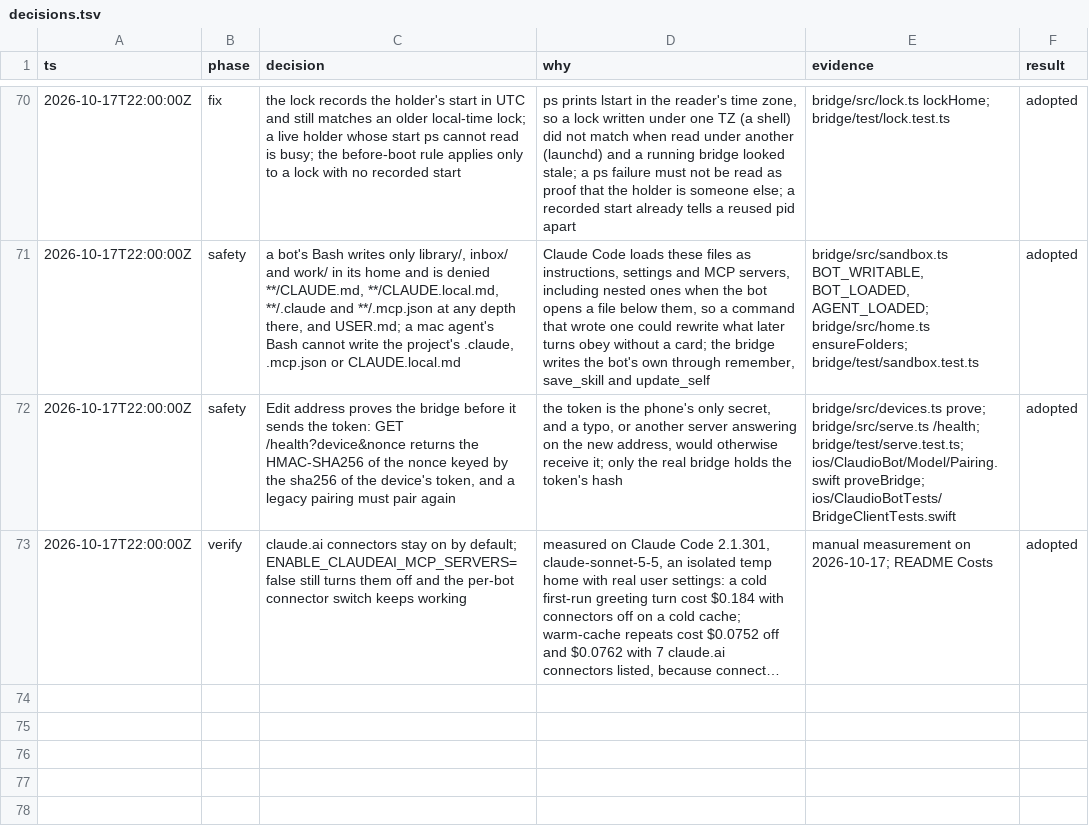
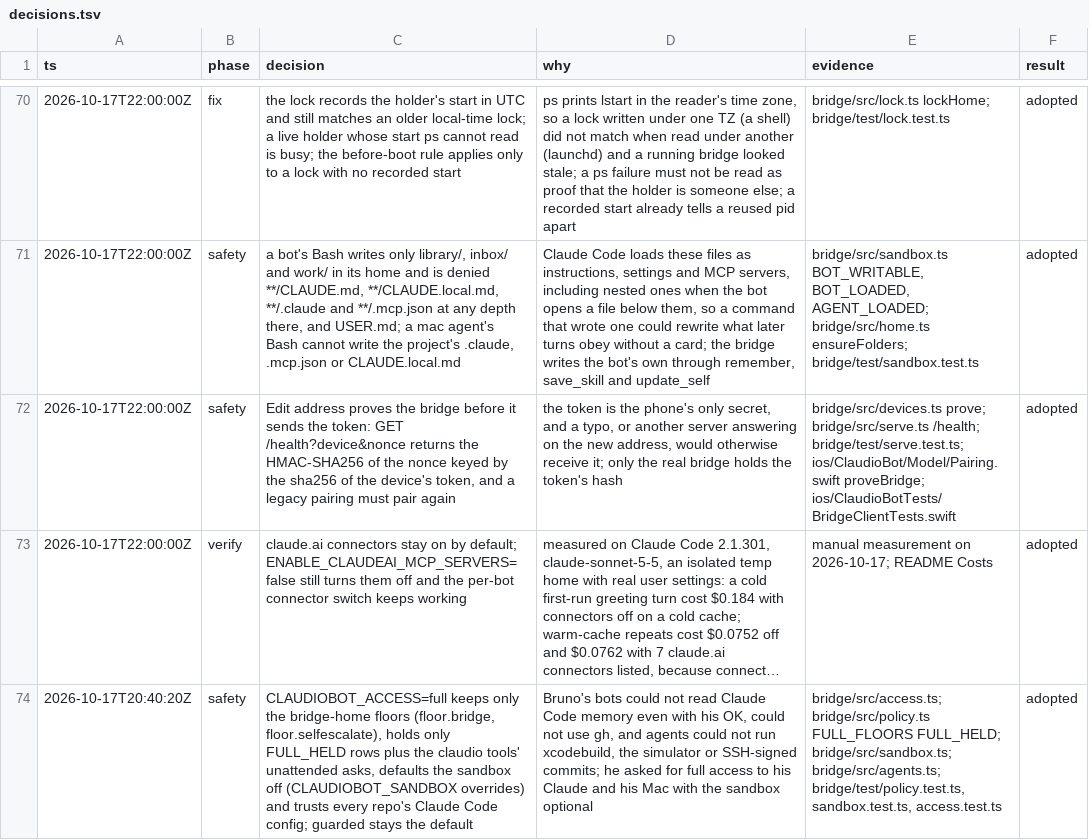
Before and after one commit to IamP5/claudio-bot, a TSV file: decisions.tsv, drawn as a sheet; only a part is shown, gaps mark what is left out; long unchanged cells end in …; the diff names each change by its address in the sheet, - before the commit and + after, or states it on an @@ line.

```diff
--- a/decisions.tsv
+++ b/decisions.tsv
+row 74: 2026-10-17T20:40:20Z | safety | CLAUDIOBOT_ACCESS=full keeps only the bridge-home floors (floor.bridge, floor.selfescalate), holds only FULL_HELD rows plus the claudio tools' unattended asks, defaults the sandbox off (CLAUDIOBOT_SANDBOX overrides) and trusts every repo's Claude Code config; guarded stays the default | Bruno's bots could not read Claude Code memory even with his OK, could not use gh, and agents could not run xcodebuild, the simulator or SSH-signed commits; he asked for full access to his Claude and his Mac with the sandbox optional | bridge/src/access.ts; bridge/src/policy.ts FULL_FLOORS FULL_HELD; bridge/src/sandbox.ts; bridge/src/agents.ts; bridge/test/policy.test.ts, sandbox.test.ts, access.test.ts | adopted
```
Also changed, not shown: 13 other files.
